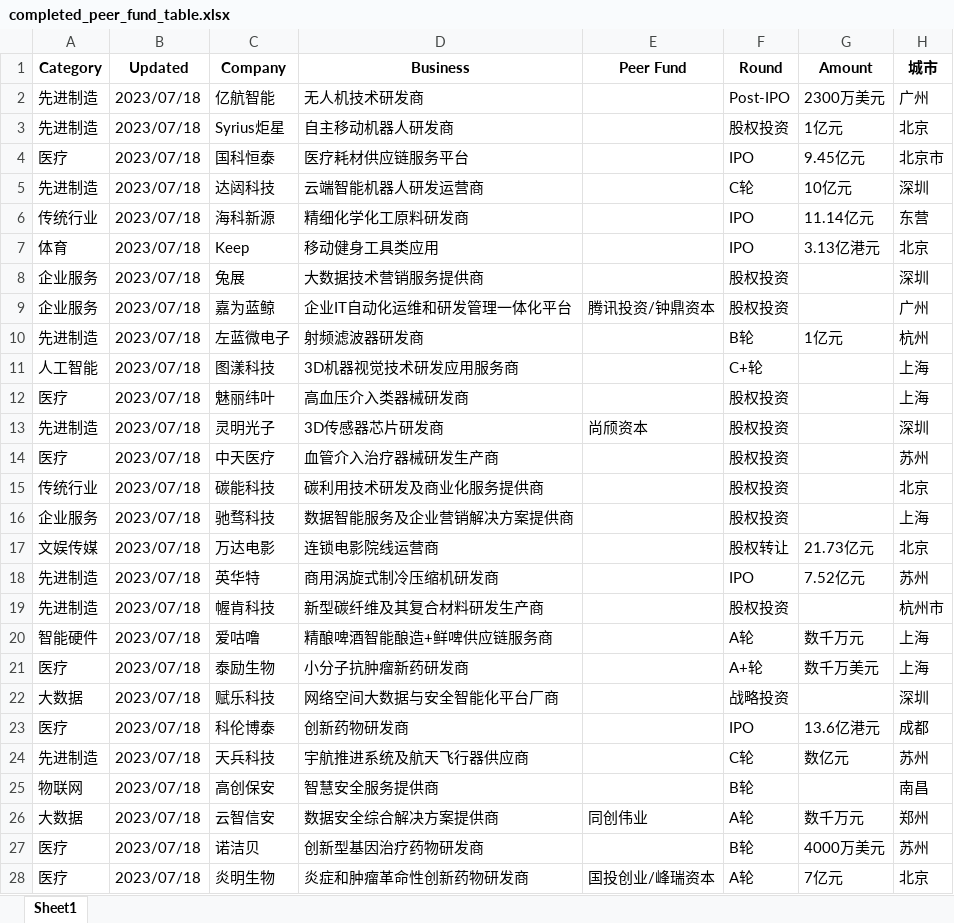
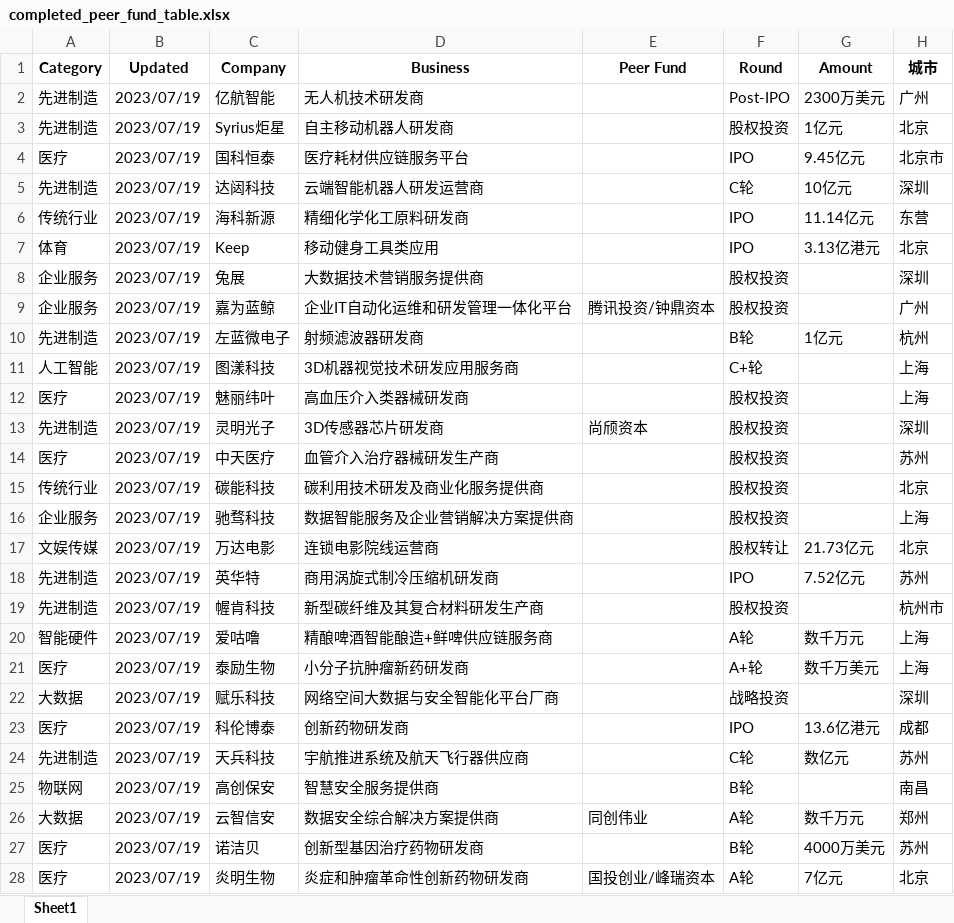
Before and after one commit to jac363/LCP_PF, an Excel workbook: completed_peer_fund_table.xlsx, sheet Sheet1, drawn as a sheet; only a part is shown; values as stored, in another font and other column widths than the file's, no borders; the diff covers the shown part only; the diff names each change by its address in the sheet, - before the commit and + after, or states it on an @@ line.

Commit message:
Complete Adding New Investment Sheet

```diff
--- a/completed_peer_fund_table.xlsx (sheet Sheet1)
+++ b/completed_peer_fund_table.xlsx (sheet Sheet1)
-B2:B28 (Updated): 2023/07/18
+B2:B28 (Updated): 2023/07/19
```
Also changed, not shown: 33 edited cells elsewhere in this sheet, missing_companies.xlsx, peer_fund_table.xlsx, 4 other files.
